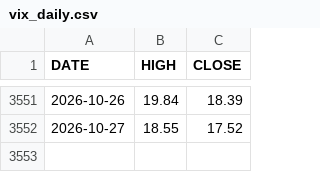
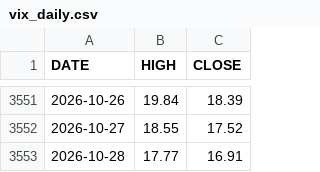
Before and after one commit to marschannewtag-spec/mars-robot, a CSV file: ops/data/pwa/vix_daily.csv, drawn as a sheet; only a part is shown, gaps mark what is left out; the diff names each change by its address in the sheet, - before the commit and + after, or states it on an @@ line.

```diff
--- a/ops/data/pwa/vix_daily.csv
+++ b/ops/data/pwa/vix_daily.csv
+row 3553: 2026-10-28 | 17.77 | 16.91
```
Also changed, not shown: ops/data/health_log.csv, 5 other files.
